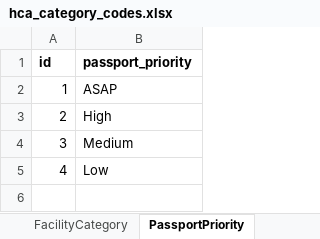
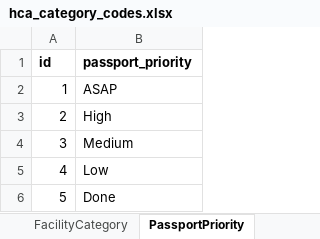
Before and after one commit to otr0624/HaitiApp, an Excel workbook: resources/hca_category_codes.xlsx, sheet PassportPriority, drawn as a sheet; values as stored, in another font and other column widths than the file's, no borders; the diff names each change by its address in the sheet, - before the commit and + after, or states it on an @@ line.

Commit message:
Added passport priority import handler to hca.py

```diff
--- a/resources/hca_category_codes.xlsx (sheet PassportPriority)
+++ b/resources/hca_category_codes.xlsx (sheet PassportPriority)
+row 6: 5 | Done
```
Also changed, not shown: resources/hca_master_fake.xlsx, 2 other files.
